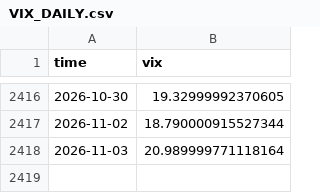
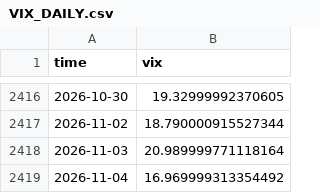
Before and after one commit to manumartinb/CALENDAR_REGIME, a CSV file: feeds/VIX_DAILY.csv, drawn as a sheet; only a part is shown, gaps mark what is left out.

Commit message:
daily refresh 2026-11-04

```diff
--- a/feeds/VIX_DAILY.csv
+++ b/feeds/VIX_DAILY.csv
@@ -2418 +2418,2 @@ time,vix
 2026-11-03,20.989999771118164
+2026-11-04,16.969999313354492
```
Also changed, not shown: 1 other file.
